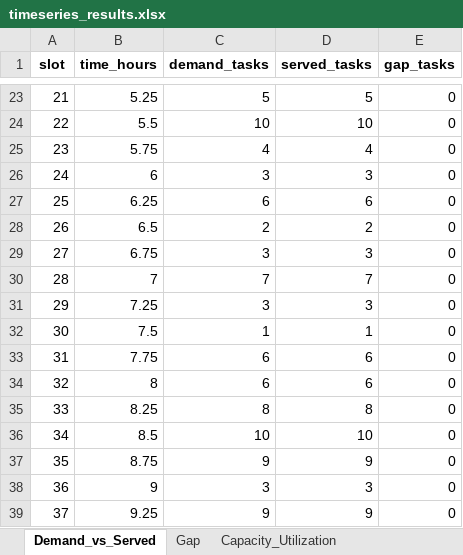
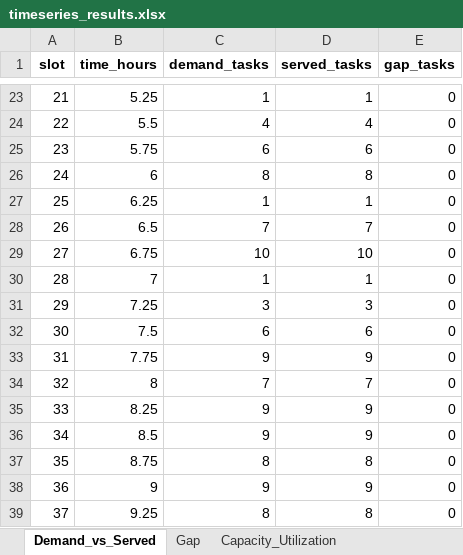
Before and after one commit to fvando/article, an Excel workbook: timeseries_results.xlsx, sheet Demand_vs_Served, drawn as a sheet; only a part is shown, gaps mark what is left out; values as stored, in another font and other column widths than the file's, no borders; the diff covers the shown part only; the diff names each change by its address in the sheet, - before the commit and + after, or states it on an @@ line.

```diff
--- a/timeseries_results.xlsx (sheet Demand_vs_Served)
+++ b/timeseries_results.xlsx (sheet Demand_vs_Served)
-C23 (demand_tasks): 5
+C23 (demand_tasks): 1
-D23 (served_tasks): 5
+D23 (served_tasks): 1
-C24 (demand_tasks): 10
+C24 (demand_tasks): 4
-D24 (served_tasks): 10
+D24 (served_tasks): 4
-C25 (demand_tasks): 4
+C25 (demand_tasks): 6
-D25 (served_tasks): 4
+D25 (served_tasks): 6
-C26 (demand_tasks): 3
+C26 (demand_tasks): 8
-D26 (served_tasks): 3
+D26 (served_tasks): 8
-C27 (demand_tasks): 6
+C27 (demand_tasks): 1
-D27 (served_tasks): 6
+D27 (served_tasks): 1
-C28 (demand_tasks): 2
+C28 (demand_tasks): 7
-D28 (served_tasks): 2
+D28 (served_tasks): 7
-C29 (demand_tasks): 3
+C29 (demand_tasks): 10
-D29 (served_tasks): 3
+D29 (served_tasks): 10
-C30 (demand_tasks): 7
+C30 (demand_tasks): 1
-D30 (served_tasks): 7
+D30 (served_tasks): 1
-C32 (demand_tasks): 1
+C32 (demand_tasks): 6
-D32 (served_tasks): 1
+D32 (served_tasks): 6
-C33 (demand_tasks): 6
+C33 (demand_tasks): 9
-D33 (served_tasks): 6
+D33 (served_tasks): 9
-C34 (demand_tasks): 6
+C34 (demand_tasks): 7
-D34 (served_tasks): 6
+D34 (served_tasks): 7
-C35 (demand_tasks): 8
+C35 (demand_tasks): 9
-D35 (served_tasks): 8
+D35 (served_tasks): 9
-C36 (demand_tasks): 10
+C36 (demand_tasks): 9
-D36 (served_tasks): 10
+D36 (served_tasks): 9
-C37 (demand_tasks): 9
+C37 (demand_tasks): 8
-D37 (served_tasks): 9
+D37 (served_tasks): 8
-C38 (demand_tasks): 3
+C38 (demand_tasks): 9
-D38 (served_tasks): 3
+D38 (served_tasks): 9
-C39 (demand_tasks): 9
+C39 (demand_tasks): 8
-D39 (served_tasks): 9
+D39 (served_tasks): 8
```
Also changed, not shown: 181 edited cells elsewhere in this sheet, sheet Capacity_Utilization, sheet Gap, 11 other files.
